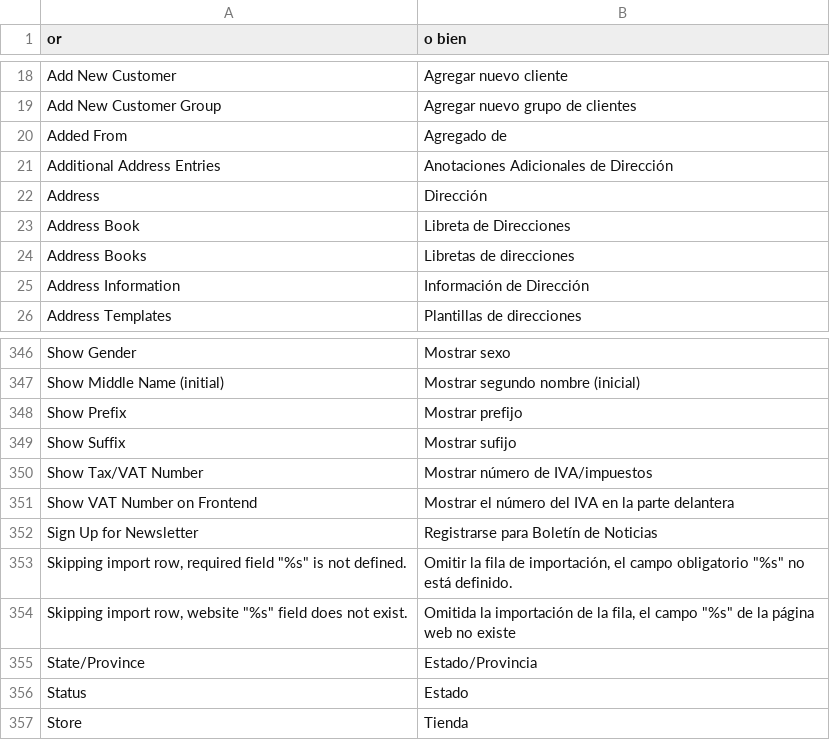
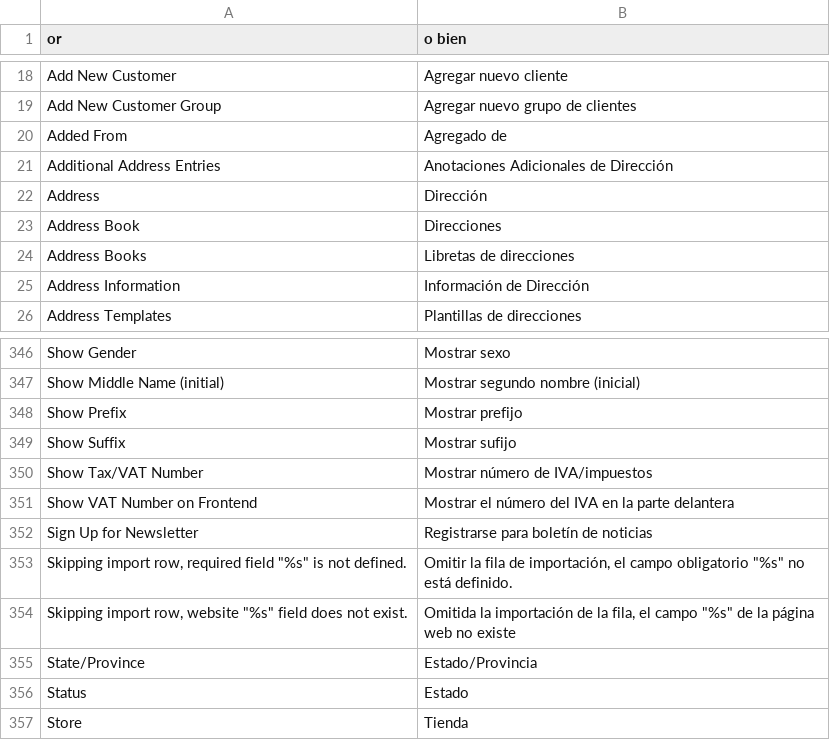
Before and after one commit to jrestr29/corpaulcommerce_m1, a CSV file: app/locale/es_ES/Mage_Customer.csv, drawn as a sheet; only a part is shown, gaps mark what is left out.

```diff
--- a/app/locale/es_ES/Mage_Customer.csv
+++ b/app/locale/es_ES/Mage_Customer.csv
@@ -22,3 +22,3 @@
 "Address","Dirección"
-"Address Book","Libreta de Direcciones"
+"Address Book","Direcciones"
 "Address Books","Libretas de direcciones"
@@ -351,3 +351,3 @@
 "Show VAT Number on Frontend","Mostrar el número del IVA en la parte delantera"
-"Sign Up for Newsletter","Registrarse para Boletín de Noticias"
+"Sign Up for Newsletter","Registrarse para boletín de noticias"
 "Skipping import row, required field ""%s"" is not defined.","Omitir la fila de importación, el campo obligatorio ""%s"" no está definido."
```
Also changed, not shown: app/locale/es_ES/Mage_Review.csv, 3 other files.
